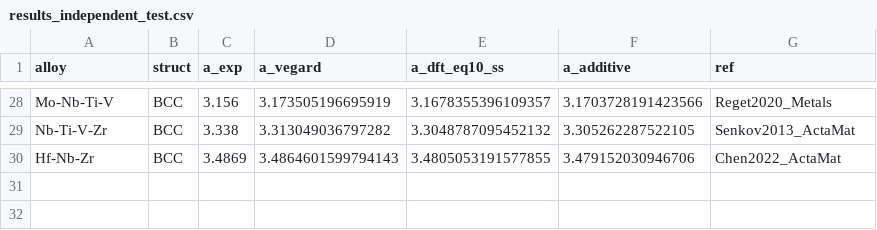
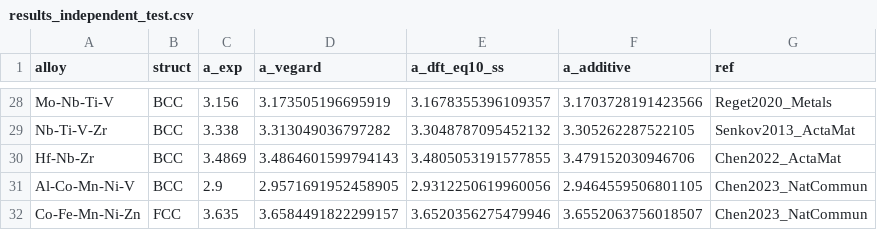
Before and after one commit to minimumtone/machine-learning, a CSV file: paper/results_independent_test.csv, drawn as a sheet; only a part is shown, gaps mark what is left out; the diff names each change by its address in the sheet, - before the commit and + after, or states it on an @@ line.

```diff
--- a/paper/results_independent_test.csv
+++ b/paper/results_independent_test.csv
+row 31: Al-Co-Mn-Ni-V | BCC | 2.9 | 2.9571691952458905 | 2.9312250619960056 | 2.9464559506801105 | Chen2023_NatCommun
+row 32: Co-Fe-Mn-Ni-Zn | FCC | 3.635 | 3.6584491822299157 | 3.6520356275479946 | 3.6552063756018507 | Chen2023_NatCommun
```
Also changed, not shown: 25 other files.
